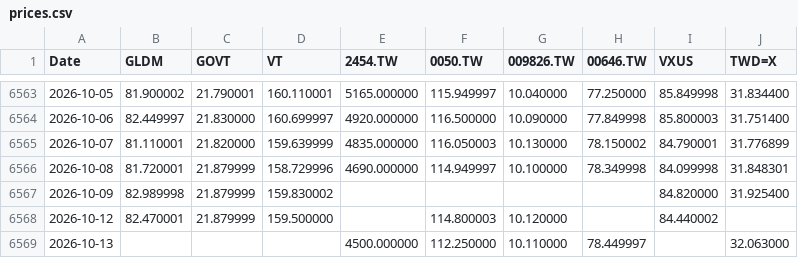
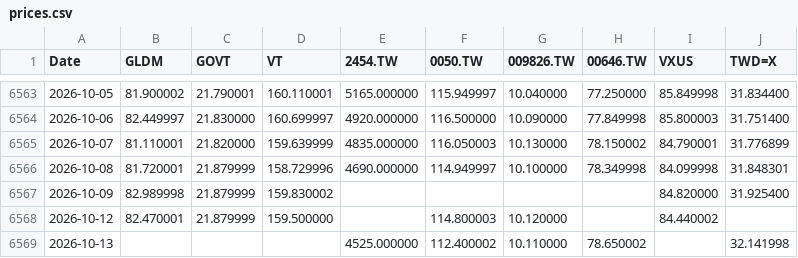
Before and after one commit to Nowar/sspp-try, a CSV file: data/prices.csv, drawn as a sheet; only a part is shown, gaps mark what is left out.

```diff
--- a/data/prices.csv
+++ b/data/prices.csv
@@ -6568,2 +6568,2 @@ Date,GLDM,GOVT,VT,2454.TW,0050.TW,009826.TW,00646.TW,VXUS,TWD=X
 2026-10-12,82.470001,21.879999,159.500000,,114.800003,10.120000,,84.440002,
-2026-10-13,,,,4500.000000,112.250000,10.110000,78.449997,,32.063000
+2026-10-13,,,,4525.000000,112.400002,10.110000,78.650002,,32.141998
```
